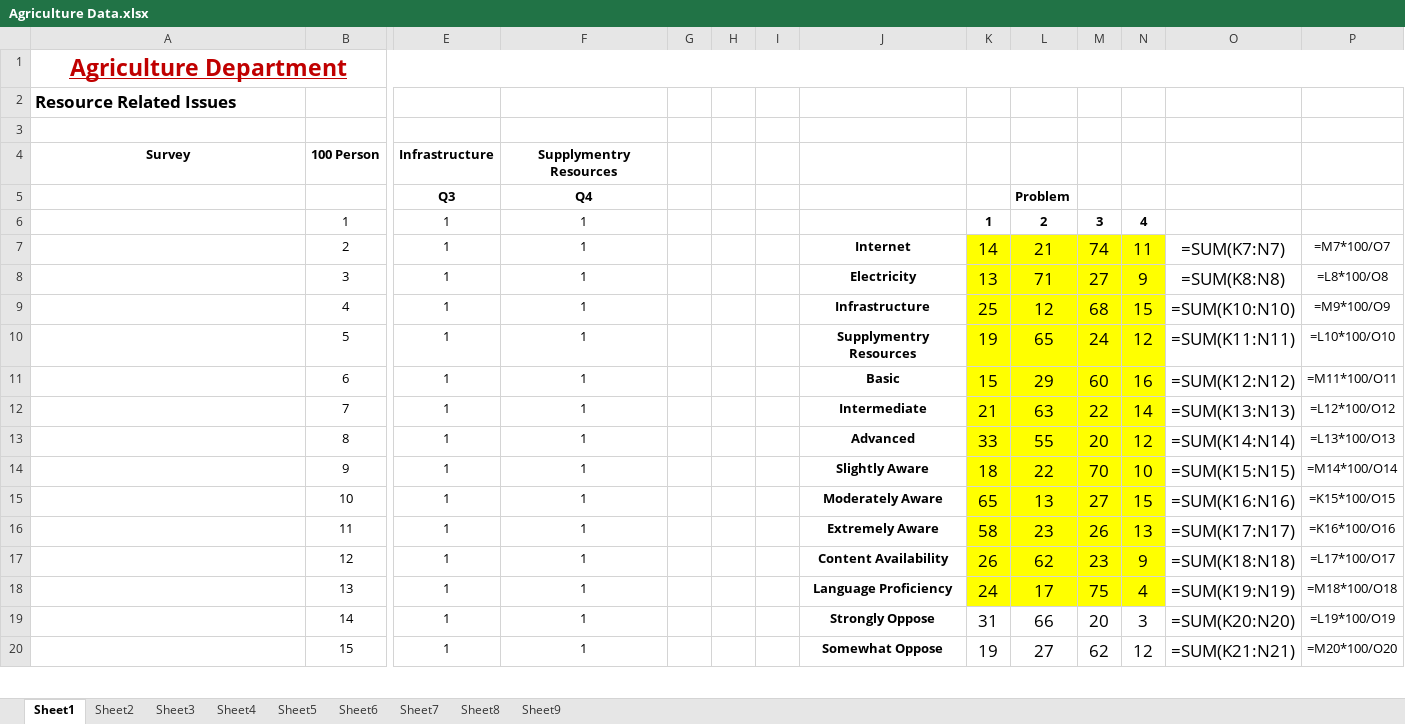
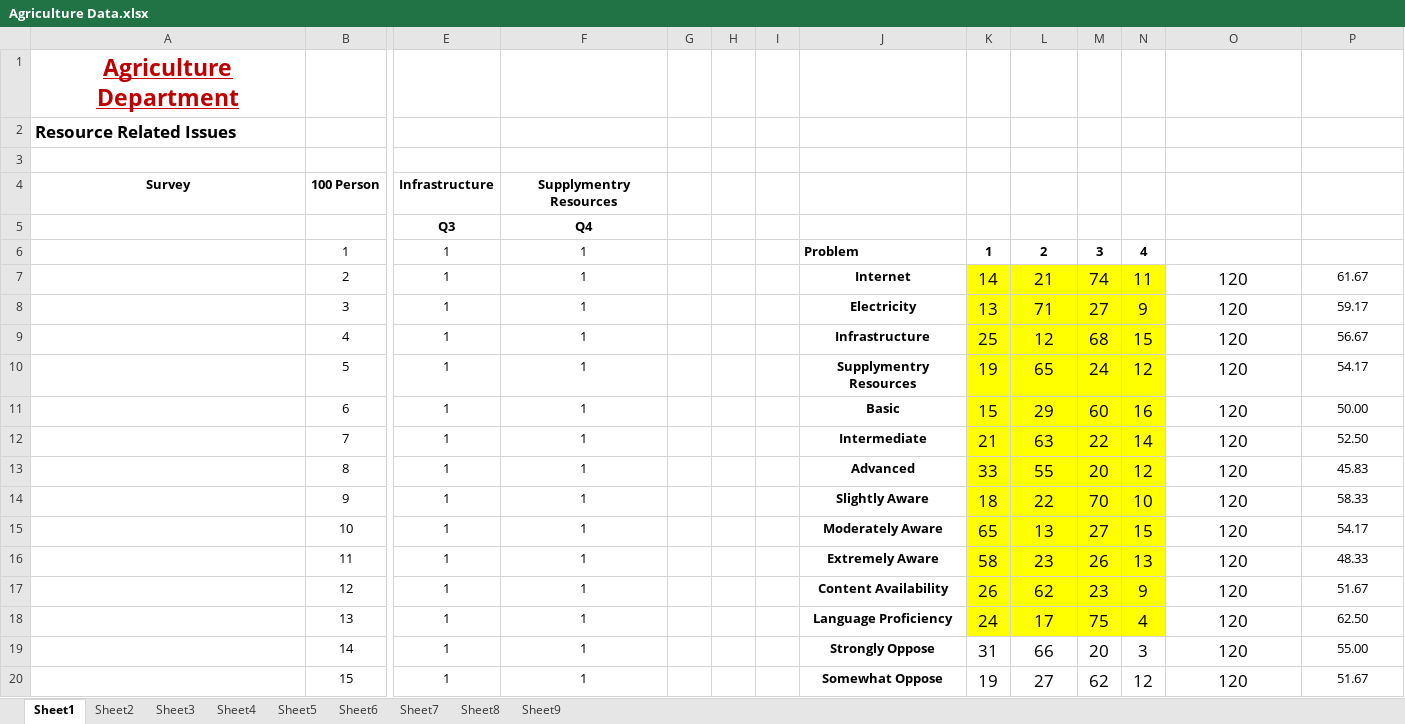
Before and after one commit to djlahre0/IGKVDataAnalysis, an Excel workbook: Agriculture Data.xlsx, sheet Sheet1, drawn as a sheet; only a part is shown, gaps mark what is left out; values as stored, in another font and other column widths than the file's, no borders; formulas without a stored value are shown as written; the diff covers the shown part only; the diff names each change by its address in the sheet, - before the commit and + after, or states it on an @@ line.

```diff
--- a/Agriculture Data.xlsx (sheet Sheet1)
+++ b/Agriculture Data.xlsx (sheet Sheet1)
-A1:P1 merged
-L5: Problem
+L5: (empty)
-J6: (empty)
+J6: Problem
-O7: =SUM(K7:N7)
+O7: 120
-P7: =M7*100/O7
+P7: 61.67
-O8: =SUM(K8:N8)
+O8: 120
-P8: =L8*100/O8
+P8: 59.17
-O9: =SUM(K10:N10)
+O9: 120
-P9: =M9*100/O9
+P9: 56.67
-O10: =SUM(K11:N11)
+O10: 120
-P10: =L10*100/O10
+P10: 54.17
-O11: =SUM(K12:N12)
+O11: 120
-P11: =M11*100/O11
+P11: 50.00
-O12: =SUM(K13:N13)
+O12: 120
-P12: =L12*100/O12
+P12: 52.50
-O13: =SUM(K14:N14)
+O13: 120
-P13: =L13*100/O13
+P13: 45.83
-O14: =SUM(K15:N15)
+O14: 120
-P14: =M14*100/O14
+P14: 58.33
-O15: =SUM(K16:N16)
+O15: 120
-P15: =K15*100/O15
+P15: 54.17
-O16: =SUM(K17:N17)
+O16: 120
-P16: =K16*100/O16
+P16: 48.33
-O17: =SUM(K18:N18)
+O17: 120
-P17: =L17*100/O17
+P17: 51.67
-O18: =SUM(K19:N19)
+O18: 120
-P18: =M18*100/O18
+P18: 62.50
-O19: =SUM(K20:N20)
+O19: 120
-P19: =L19*100/O19
+P19: 55.00
-O20: =SUM(K21:N21)
+O20: 120
-P20: =M20*100/O20
+P20: 51.67
```
Also changed, not shown: 34 edited cells elsewhere in this sheet, sheet Sheet3, sheet Sheet2, sheet Sheet7, sheet Sheet8, sheet Sheet6, sheet Sheet5, 2 more sheets, 6 other files.
